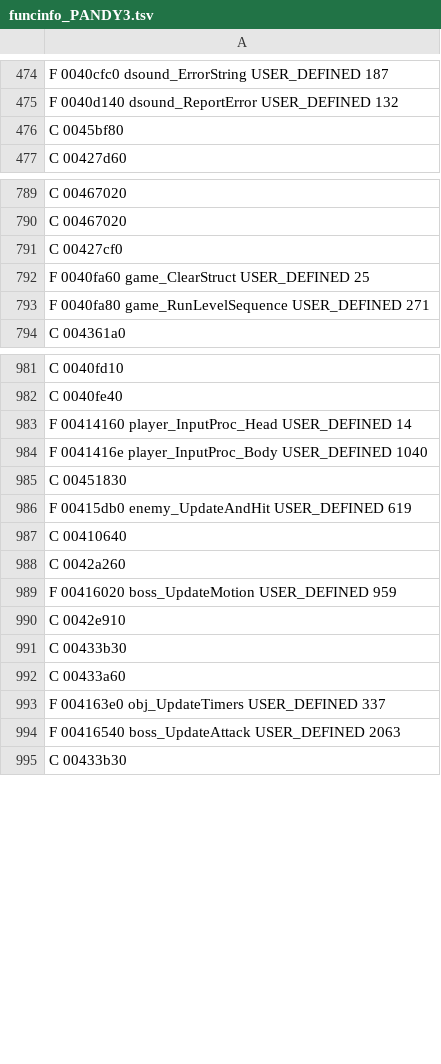
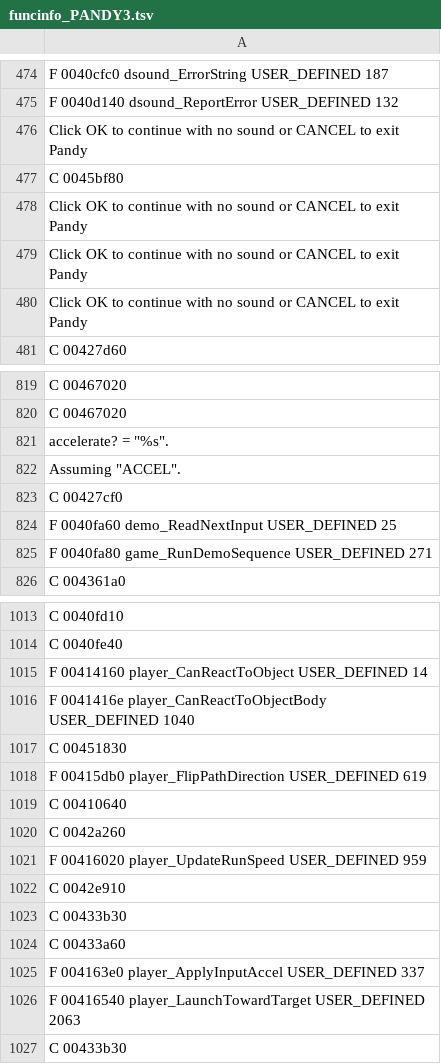
Before and after one commit to indieindie7/pandemonium-decomp, a TSV file: ghidra/pc/funcinfo_PANDY3.tsv, drawn as a sheet; only a part is shown, gaps mark what is left out; the diff covers the shown part only.

```diff
--- a/ghidra/pc/funcinfo_PANDY3.tsv
+++ b/ghidra/pc/funcinfo_PANDY3.tsv
@@ -475,3 +475,7 @@ F 0040cfc0 dsound_ErrorString USER_DEFINED 187
 F 0040d140 dsound_ReportError USER_DEFINED 132
+Click OK to continue with no sound or CANCEL to exit Pandy
 C 0045bf80
+Click OK to continue with no sound or CANCEL to exit Pandy
+Click OK to continue with no sound or CANCEL to exit Pandy
+Click OK to continue with no sound or CANCEL to exit Pandy
 C 00427d60
@@ -790,5 +820,7 @@ C 00467020
 C 00467020
+accelerate? = "%s".
+Assuming "ACCEL".
 C 00427cf0
-F 0040fa60 game_ClearStruct USER_DEFINED 25
-F 0040fa80 game_RunLevelSequence USER_DEFINED 271
+F 0040fa60 demo_ReadNextInput USER_DEFINED 25
+F 0040fa80 game_RunDemoSequence USER_DEFINED 271
 C 004361a0
@@ -982,9 +1014,9 @@ C 0040fd10
 C 0040fe40
-F 00414160 player_InputProc_Head USER_DEFINED 14
-F 0041416e player_InputProc_Body USER_DEFINED 1040
+F 00414160 player_CanReactToObject USER_DEFINED 14
+F 0041416e player_CanReactToObjectBody USER_DEFINED 1040
 C 00451830
-F 00415db0 enemy_UpdateAndHit USER_DEFINED 619
+F 00415db0 player_FlipPathDirection USER_DEFINED 619
 C 00410640
 C 0042a260
-F 00416020 boss_UpdateMotion USER_DEFINED 959
+F 00416020 player_UpdateRunSpeed USER_DEFINED 959
 C 0042e910
@@ -992,4 +1024,4 @@ C 00433b30
 C 00433a60
-F 004163e0 obj_UpdateTimers USER_DEFINED 337
-F 00416540 boss_UpdateAttack USER_DEFINED 2063
+F 004163e0 player_ApplyInputAccel USER_DEFINED 337
+F 00416540 player_LaunchTowardTarget USER_DEFINED 2063
 C 00433b30
```
Also changed, not shown: 48 added rows and 72 edited cells elsewhere in this file, ghidra/pc/funcinfo_PANDY.tsv, 8 other files.
